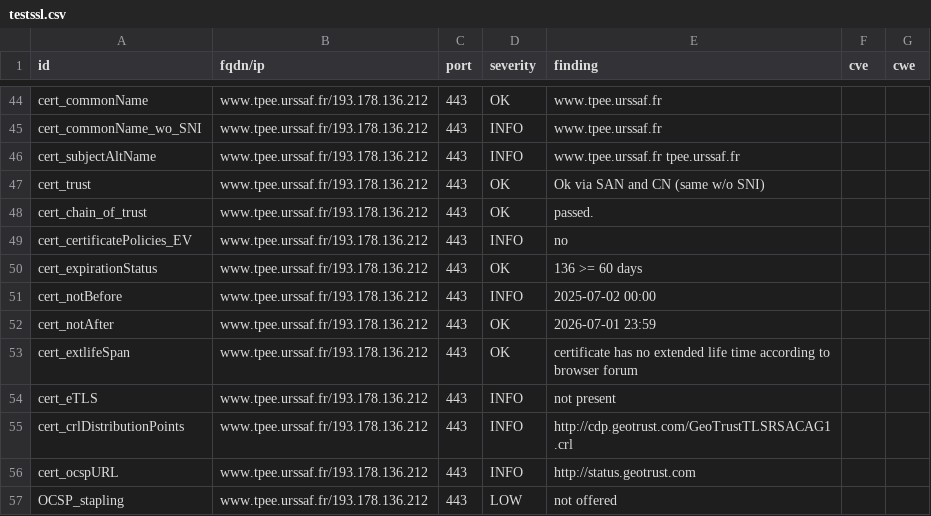
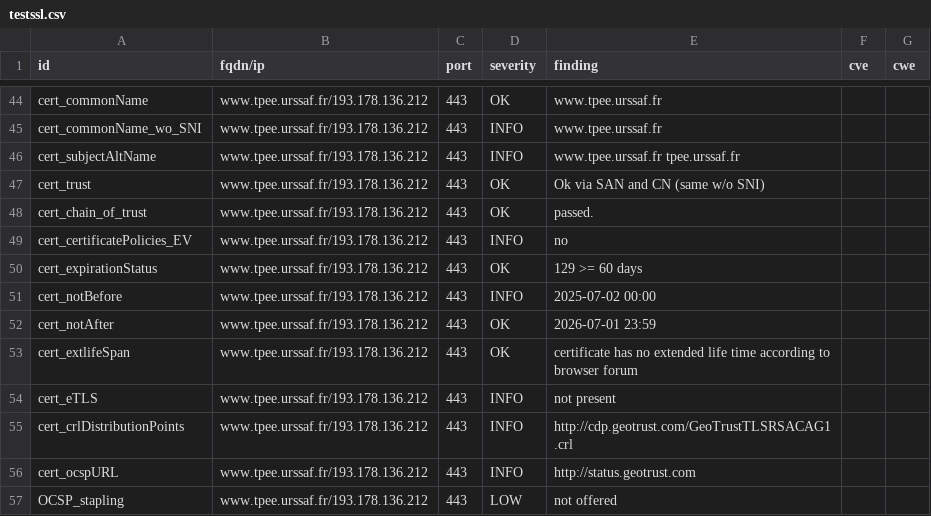
Before and after one commit to damez-denis/dashlord-ucn, a CSV file: results/aHR0cHM6Ly93d3cudHBlZS51cnNzYWYuZnI=/testssl.csv, drawn as a sheet; only a part is shown, gaps mark what is left out.

```diff
--- a/results/aHR0cHM6Ly93d3cudHBlZS51cnNzYWYuZnI=/testssl.csv
+++ b/results/aHR0cHM6Ly93d3cudHBlZS51cnNzYWYuZnI=/testssl.csv
@@ -49,3 +49,3 @@
 "cert_certificatePolicies_EV","www.tpee.urssaf.fr/193.178.136.212","443","INFO","no","",""
-"cert_expirationStatus","www.tpee.urssaf.fr/193.178.136.212","443","OK","136 >= 60 days","",""
+"cert_expirationStatus","www.tpee.urssaf.fr/193.178.136.212","443","OK","129 >= 60 days","",""
 "cert_notBefore","www.tpee.urssaf.fr/193.178.136.212","443","INFO","2025-07-02 00:00","",""
```
Also changed, not shown: 9 other files.
